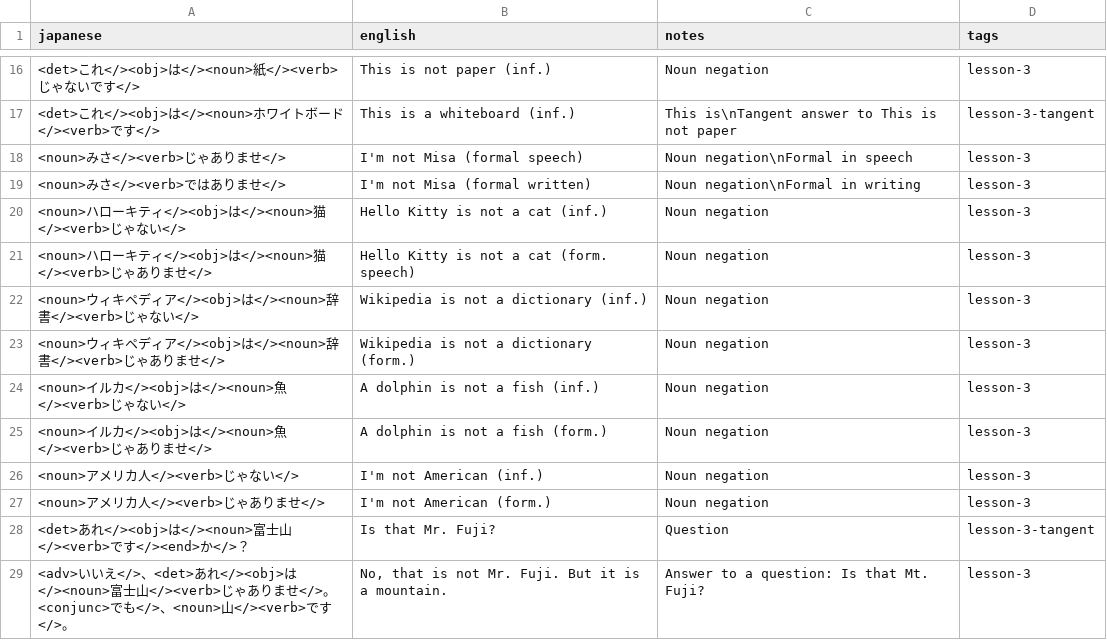
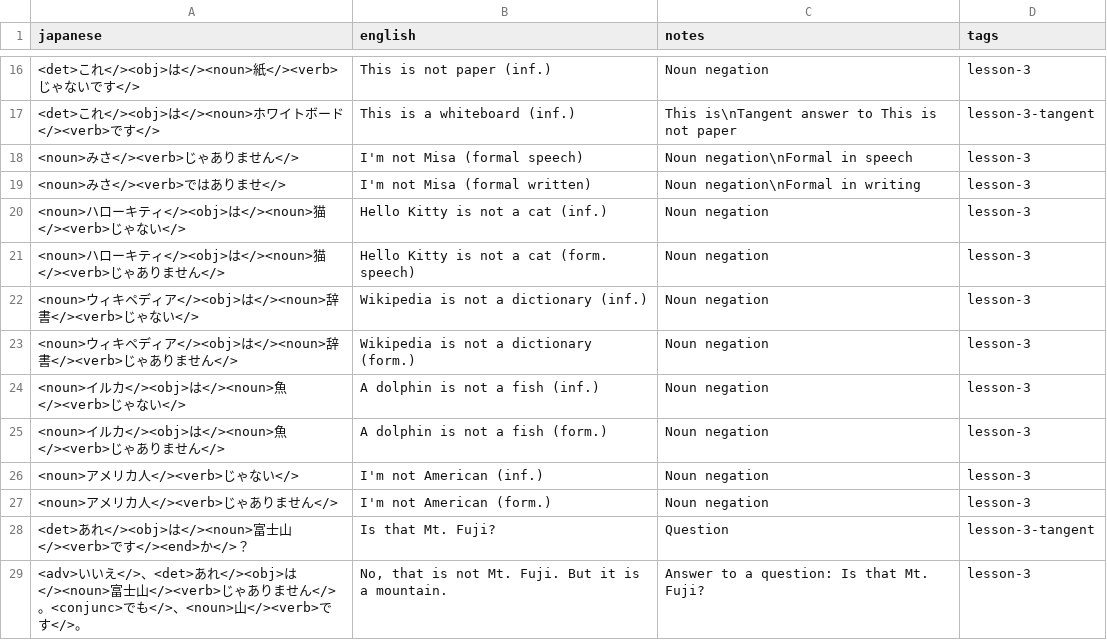
Before and after one commit to davidhin/jp-learning, a CSV file: storage/external/misa/lesson_3.csv, drawn as a sheet; only a part is shown, gaps mark what is left out.

```diff
--- a/storage/external/misa/lesson_3.csv
+++ b/storage/external/misa/lesson_3.csv
@@ -17,13 +17,13 @@ japanese,english,notes,tags
 <det>これ</><obj>は</><noun>ホワイトボード</><verb>です</>,This is a whiteboard (inf.),This is\nTangent answer to This is not paper,lesson-3-tangent
-<noun>みさ</><verb>じゃありませ</>,I'm not Misa (formal speech),Noun negation\nFormal in speech,lesson-3
+<noun>みさ</><verb>じゃありません</>,I'm not Misa (formal speech),Noun negation\nFormal in speech,lesson-3
 <noun>みさ</><verb>ではありませ</>,I'm not Misa (formal written),Noun negation\nFormal in writing,lesson-3
 <noun>ハローキティ</><obj>は</><noun>猫</><verb>じゃない</>,Hello Kitty is not a cat (inf.),Noun negation,lesson-3
-<noun>ハローキティ</><obj>は</><noun>猫</><verb>じゃありませ</>,Hello Kitty is not a cat (form. speech),Noun negation,lesson-3
+<noun>ハローキティ</><obj>は</><noun>猫</><verb>じゃありません</>,Hello Kitty is not a cat (form. speech),Noun negation,lesson-3
 <noun>ウィキペディア</><obj>は</><noun>辞書</><verb>じゃない</>,Wikipedia is not a dictionary (inf.),Noun negation,lesson-3
-<noun>ウィキペディア</><obj>は</><noun>辞書</><verb>じゃありませ</>,Wikipedia is not a dictionary (form.),Noun negation,lesson-3
+<noun>ウィキペディア</><obj>は</><noun>辞書</><verb>じゃありません</>,Wikipedia is not a dictionary (form.),Noun negation,lesson-3
 <noun>イルカ</><obj>は</><noun>魚</><verb>じゃない</>,A dolphin is not a fish (inf.),Noun negation,lesson-3
-<noun>イルカ</><obj>は</><noun>魚</><verb>じゃありませ</>,A dolphin is not a fish (form.),Noun negation,lesson-3
+<noun>イルカ</><obj>は</><noun>魚</><verb>じゃありません</>,A dolphin is not a fish (form.),Noun negation,lesson-3
 <noun>アメリカ人</><verb>じゃない</>,I'm not American (inf.),Noun negation,lesson-3
-<noun>アメリカ人</><verb>じゃありませ</>,I'm not American (form.),Noun negation,lesson-3
-<det>あれ</><obj>は</><noun>富士山</><verb>です</><end>か</>？,Is that Mr. Fuji?,Question,lesson-3-tangent
-<adv>いいえ</>、<det>あれ</><obj>は</><noun>富士山</><verb>じゃありませ</>。<conjunc>でも</>、<noun>山</><verb>です</>。,"No, that is not Mr. Fuji. But it is a mountain.",Answer to a question: Is that Mt. Fuji?,lesson-3
+<noun>アメリカ人</><verb>じゃありません</>,I'm not American (form.),Noun negation,lesson-3
+<det>あれ</><obj>は</><noun>富士山</><verb>です</><end>か</>？,Is that Mt. Fuji?,Question,lesson-3-tangent
+<adv>いいえ</>、<det>あれ</><obj>は</><noun>富士山</><verb>じゃありません</>。<conjunc>でも</>、<noun>山</><verb>です</>。,"No, that is not Mt. Fuji. But it is a mountain.",Answer to a question: Is that Mt. Fuji?,lesson-3
```
Also changed, not shown: storage/external/misa/lesson_15.csv, storage/external/misa/lesson_16.csv.
